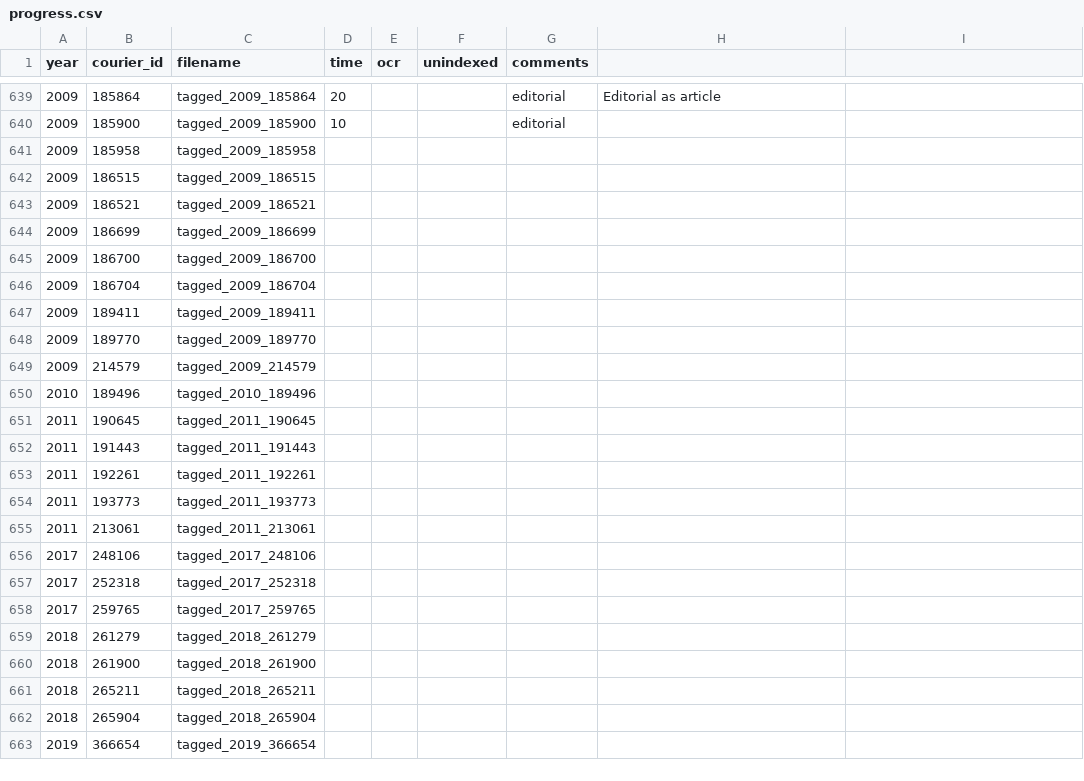
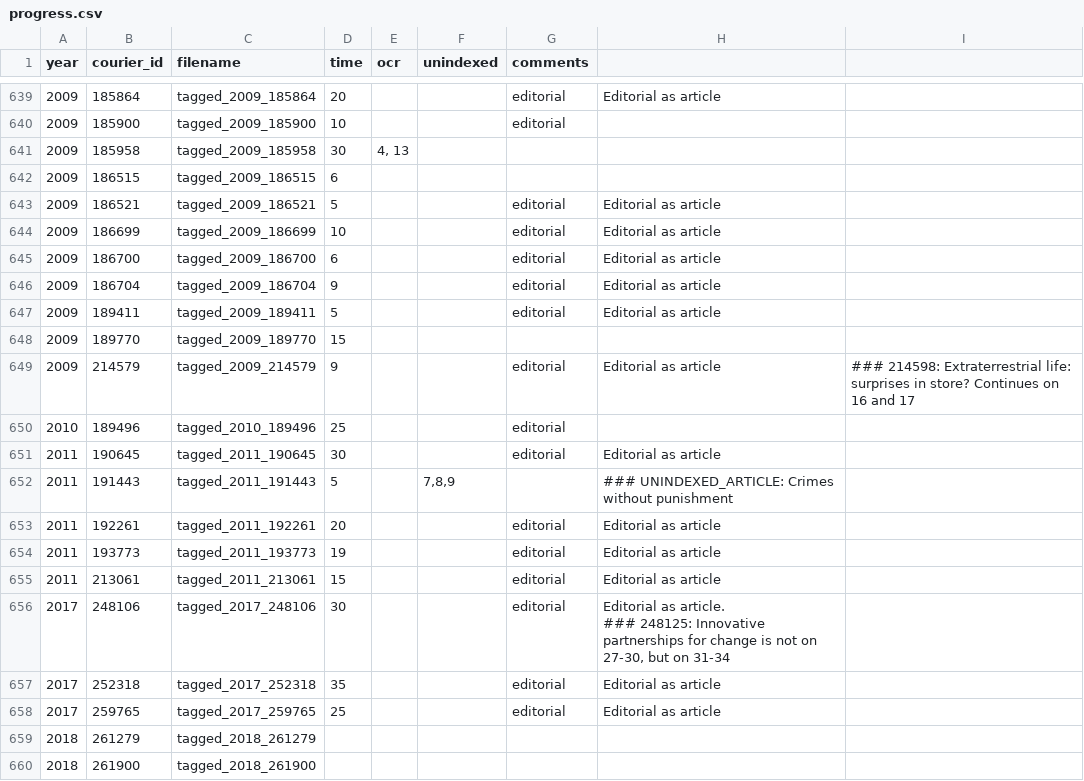
Before and after one commit to inidun/tagged_courier, a CSV file: progress.csv, drawn as a sheet; only a part is shown, gaps mark what is left out; the shorter side is filled out with more unchanged rows.

Commit message:
Add files via upload

```diff
--- a/progress.csv
+++ b/progress.csv
@@ -688,20 +688,21 @@ year;courier_id;filename;time;ocr;unindexed;comments;;
 2009;185900;tagged_2009_185900;10;;;editorial;;
-2009;185958;tagged_2009_185958;;;;;;
-2009;186515;tagged_2009_186515;;;;;;
-2009;186521;tagged_2009_186521;;;;;;
-2009;186699;tagged_2009_186699;;;;;;
-2009;186700;tagged_2009_186700;;;;;;
-2009;186704;tagged_2009_186704;;;;;;
-2009;189411;tagged_2009_189411;;;;;;
-2009;189770;tagged_2009_189770;;;;;;
-2009;214579;tagged_2009_214579;;;;;;
-2010;189496;tagged_2010_189496;;;;;;
-2011;190645;tagged_2011_190645;;;;;;
-2011;191443;tagged_2011_191443;;;;;;
-2011;192261;tagged_2011_192261;;;;;;
-2011;193773;tagged_2011_193773;;;;;;
-2011;213061;tagged_2011_213061;;;;;;
-2017;248106;tagged_2017_248106;;;;;;
-2017;252318;tagged_2017_252318;;;;;;
-2017;259765;tagged_2017_259765;;;;;;
+2009;185958;tagged_2009_185958;30;4, 13;;;;
+2009;186515;tagged_2009_186515;6;;;;;
+2009;186521;tagged_2009_186521;5;;;editorial;Editorial as article ;
+2009;186699;tagged_2009_186699;10;;;editorial;Editorial as article ;
+2009;186700;tagged_2009_186700;6;;;editorial;Editorial as article ;
+2009;186704;tagged_2009_186704;9;;;editorial;Editorial as article ;
+2009;189411;tagged_2009_189411;5;;;editorial;Editorial as article ;
+2009;189770;tagged_2009_189770;15;;;;;
+2009;214579;tagged_2009_214579;9;;;editorial;Editorial as article;### 214598: Extraterrestrial life: surprises in store? Continues on 16 and 17
+2010;189496;tagged_2010_189496;25;;;editorial;;
+2011;190645;tagged_2011_190645;30;;;editorial;Editorial as article;
+2011;191443;tagged_2011_191443;5;;7,8,9;;### UNINDEXED_ARTICLE: Crimes without punishment;
+2011;192261;tagged_2011_192261;20;;;editorial;Editorial as article ;
+2011;193773;tagged_2011_193773;19;;;editorial;Editorial as article ;
+2011;213061;tagged_2011_213061;15;;;editorial;Editorial as article;
+2017;248106;tagged_2017_248106;30;;;editorial;"Editorial as article.
+### 248125: Innovative partnerships for change is not on 27-30, but on 31-34";
+2017;252318;tagged_2017_252318;35;;;editorial;Editorial as article;
+2017;259765;tagged_2017_259765;25;;;editorial;Editorial as article ;
 2018;261279;tagged_2018_261279;;;;;;
```
